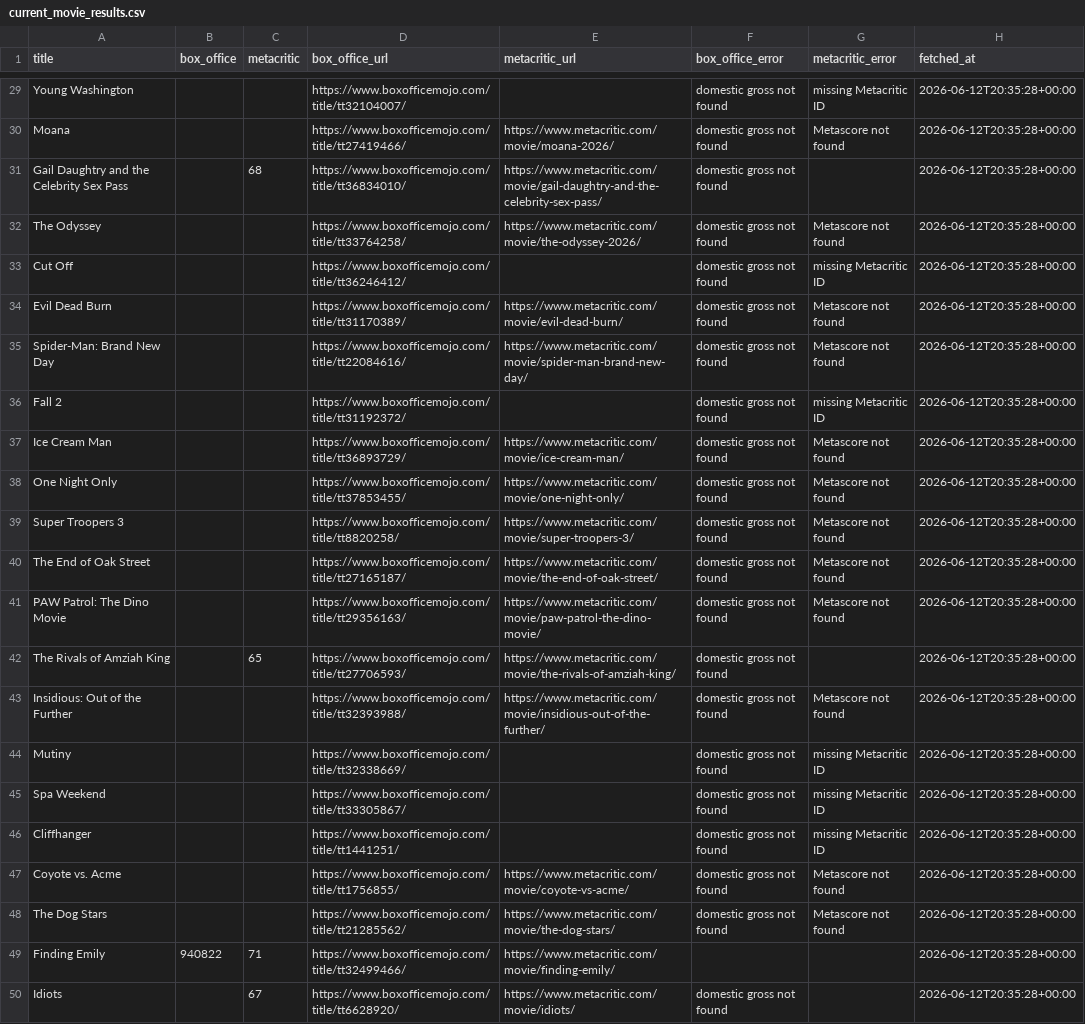
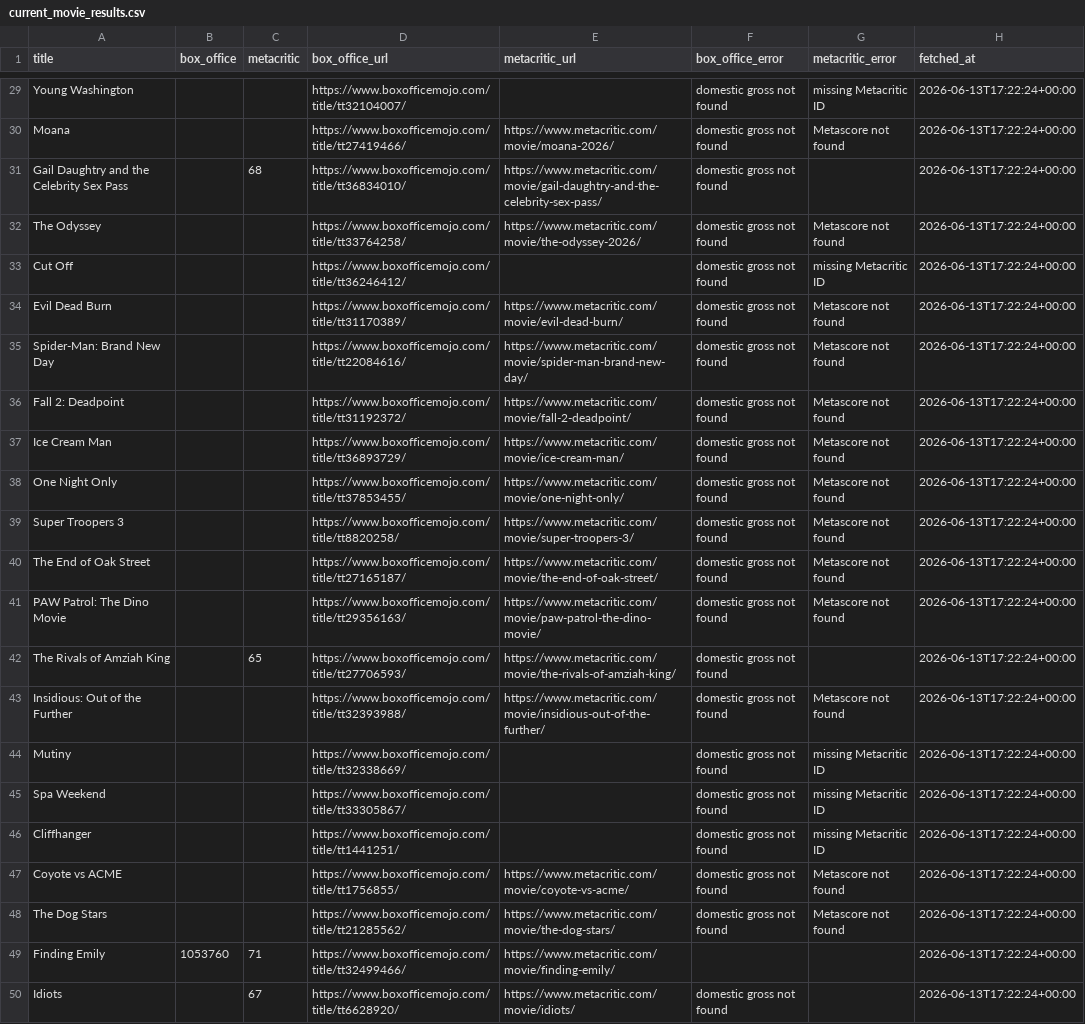
Before and after one commit to damonbayer/big-pic-preview, a CSV file: current_movie_results.csv, drawn as a sheet; only a part is shown, gaps mark what is left out; removed rows and columns are numbered as before the commit, all else as after; the diff covers the shown part only; the diff names each change by its address in the sheet, - before the commit and + after, or states it on an @@ line.

```diff
--- a/current_movie_results.csv
+++ b/current_movie_results.csv
-H29:H35 (fetched_at): 2026-06-12T20:35:28+00:00
+H29:H35 (fetched_at): 2026-06-13T17:22:24+00:00
-row 36: Fall 2 |  |  | https://www.boxofficemojo.com/title/tt31192372/ |  | domestic gross not found | missing Metacritic ID | 2026-06-12T20:35:28+00:00
+row 36: Fall 2: Deadpoint |  |  | https://www.boxofficemojo.com/title/tt31192372/ | https://www.metacritic.com/movie/fall-2-deadpoint/ | domestic gross not found | Metascore not found | 2026-06-13T17:22:24+00:00
-H37:H50 (fetched_at): 2026-06-12T20:35:28+00:00
+H37:H50 (fetched_at): 2026-06-13T17:22:24+00:00
-A47 (title): Coyote vs. Acme
+A47 (title): Coyote vs ACME
-B49 (box_office): 940822
+B49 (box_office): 1053760
```
Also changed, not shown: 48 edited cells elsewhere in this file, movies.csv.
